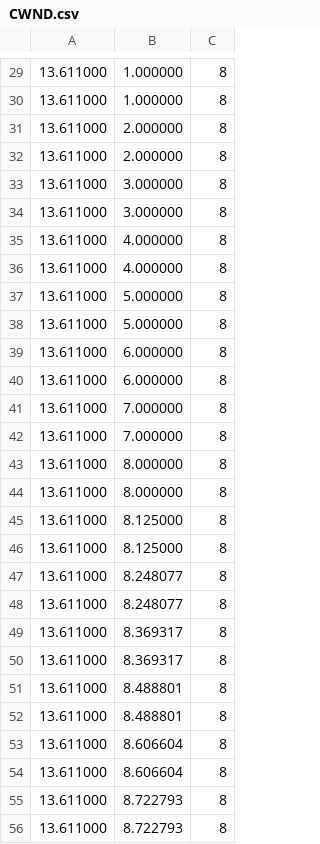
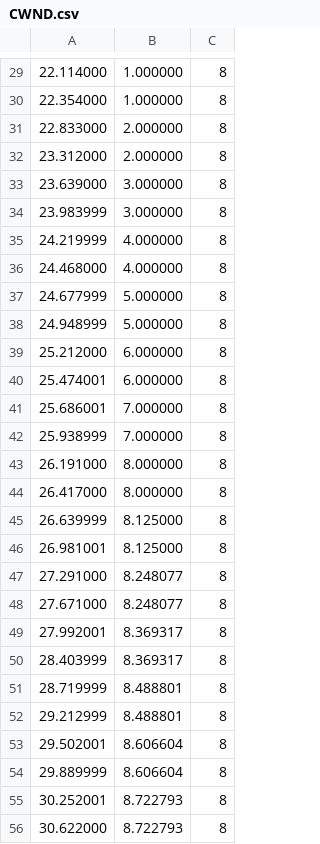
Before and after one commit to MayaLeeeeee/TCP, a CSV file: CWND.csv, drawn as a sheet; only a part is shown, gaps mark what is left out; the diff covers the shown part only.

```diff
--- a/CWND.csv
+++ b/CWND.csv
@@ -29,28 +29,28 @@
-13.611000,1.000000,8
-13.611000,1.000000,8
-13.611000,2.000000,8
-13.611000,2.000000,8
-13.611000,3.000000,8
-13.611000,3.000000,8
-13.611000,4.000000,8
-13.611000,4.000000,8
-13.611000,5.000000,8
-13.611000,5.000000,8
-13.611000,6.000000,8
-13.611000,6.000000,8
-13.611000,7.000000,8
-13.611000,7.000000,8
-13.611000,8.000000,8
-13.611000,8.000000,8
-13.611000,8.125000,8
-13.611000,8.125000,8
-13.611000,8.248077,8
-13.611000,8.248077,8
-13.611000,8.369317,8
-13.611000,8.369317,8
-13.611000,8.488801,8
-13.611000,8.488801,8
-13.611000,8.606604,8
-13.611000,8.606604,8
-13.611000,8.722793,8
-13.611000,8.722793,8
+22.114000,1.000000,8
+22.354000,1.000000,8
+22.833000,2.000000,8
+23.312000,2.000000,8
+23.639000,3.000000,8
+23.983999,3.000000,8
+24.219999,4.000000,8
+24.468000,4.000000,8
+24.677999,5.000000,8
+24.948999,5.000000,8
+25.212000,6.000000,8
+25.474001,6.000000,8
+25.686001,7.000000,8
+25.938999,7.000000,8
+26.191000,8.000000,8
+26.417000,8.000000,8
+26.639999,8.125000,8
+26.981001,8.125000,8
+27.291000,8.248077,8
+27.671000,8.248077,8
+27.992001,8.369317,8
+28.403999,8.369317,8
+28.719999,8.488801,8
+29.212999,8.488801,8
+29.502001,8.606604,8
+29.889999,8.606604,8
+30.252001,8.722793,8
+30.622000,8.722793,8
```
Also changed, not shown: 111 edited cells elsewhere in this file, 4 other files.
